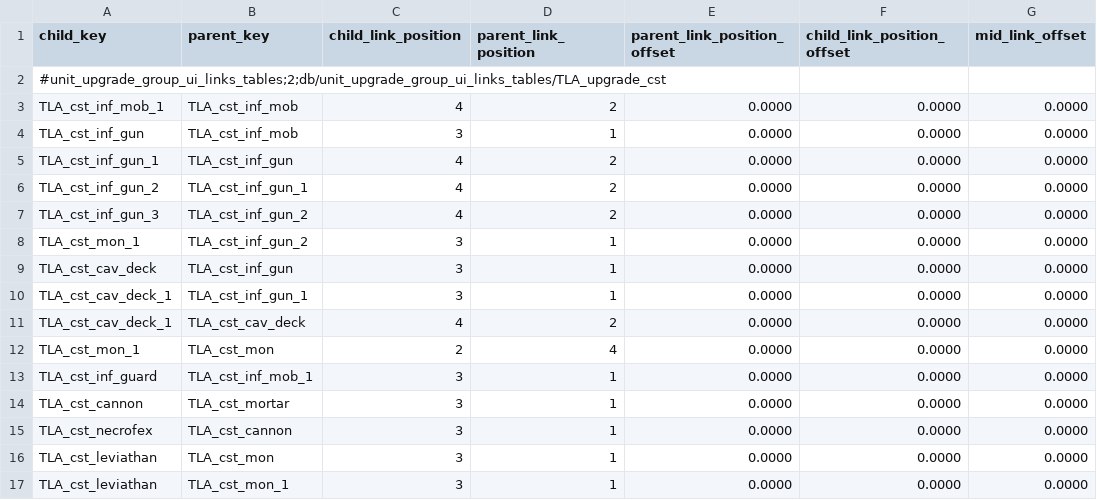
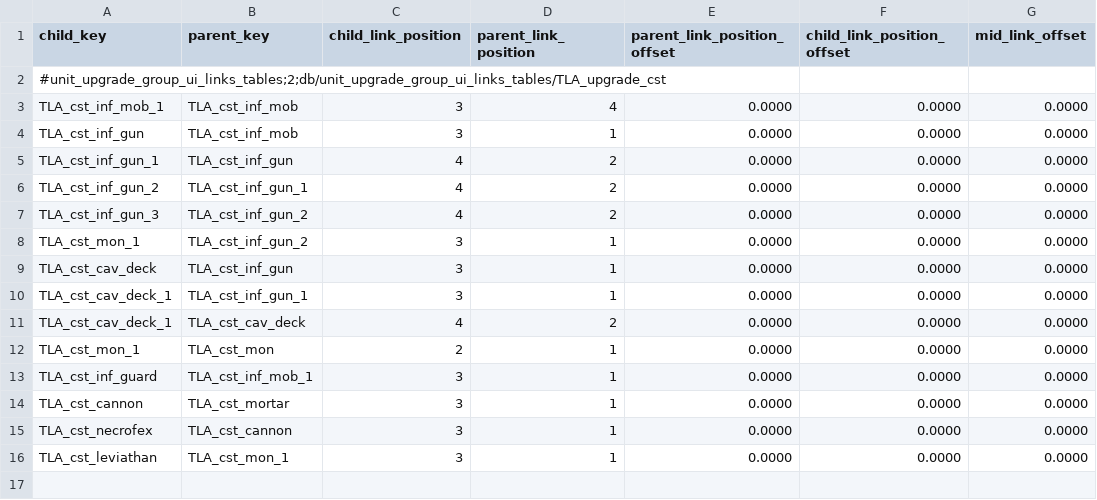
Before and after one commit to zverofaust/WarbandUpgradeExpanded, a TSV file: db/unit_upgrade_group_ui_links_tables/TLA_upgrade_cst.tsv, drawn as a sheet.

```diff
--- a/db/unit_upgrade_group_ui_links_tables/TLA_upgrade_cst.tsv
+++ b/db/unit_upgrade_group_ui_links_tables/TLA_upgrade_cst.tsv
@@ -2,3 +2,3 @@ child_key	parent_key	child_link_position	parent_link_position	parent_link_positi
 #unit_upgrade_group_ui_links_tables;2;db/unit_upgrade_group_ui_links_tables/TLA_upgrade_cst						
-TLA_cst_inf_mob_1	TLA_cst_inf_mob	4	2	0.0000	0.0000	0.0000
+TLA_cst_inf_mob_1	TLA_cst_inf_mob	3	4	0.0000	0.0000	0.0000
 TLA_cst_inf_gun	TLA_cst_inf_mob	3	1	0.0000	0.0000	0.0000
@@ -11,3 +11,3 @@ TLA_cst_cav_deck_1	TLA_cst_inf_gun_1	3	1	0.0000	0.0000	0.0000
 TLA_cst_cav_deck_1	TLA_cst_cav_deck	4	2	0.0000	0.0000	0.0000
-TLA_cst_mon_1	TLA_cst_mon	2	4	0.0000	0.0000	0.0000
+TLA_cst_mon_1	TLA_cst_mon	2	1	0.0000	0.0000	0.0000
 TLA_cst_inf_guard	TLA_cst_inf_mob_1	3	1	0.0000	0.0000	0.0000
@@ -15,3 +15,2 @@ TLA_cst_cannon	TLA_cst_mortar	3	1	0.0000	0.0000	0.0000
 TLA_cst_necrofex	TLA_cst_cannon	3	1	0.0000	0.0000	0.0000
-TLA_cst_leviathan	TLA_cst_mon	3	1	0.0000	0.0000	0.0000
 TLA_cst_leviathan	TLA_cst_mon_1	3	1	0.0000	0.0000	0.0000
```
Also changed, not shown: db/unit_upgrade_group_ui_infos_tables/TLA_upgrade_cst.tsv, db/unit_upgrade_to_unit_groups_tables/TLA_upgrade_cst.tsv.
